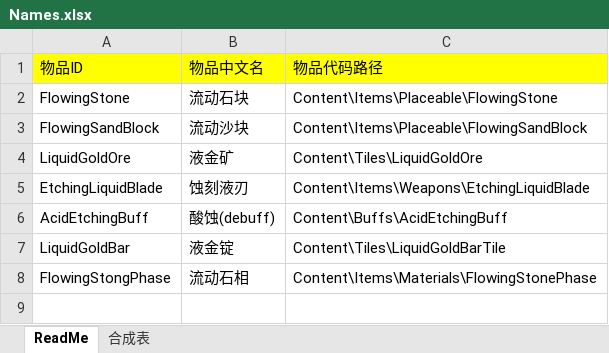
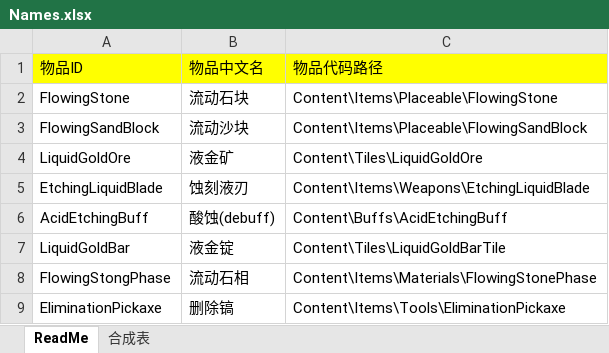
Before and after one commit to wbh-tmod/WBHMODE, an Excel workbook: Names.xlsx, sheet ReadMe, drawn as a sheet; values as stored, in another font and other column widths than the file's, no borders; the diff names each change by its address in the sheet, - before the commit and + after, or states it on an @@ line.

Commit message:
添加删除镐EliminationPickaxe

```diff
--- a/Names.xlsx (sheet ReadMe)
+++ b/Names.xlsx (sheet ReadMe)
+row 9: EliminationPickaxe | 删除镐 | Content\Items\Tools\EliminationPickaxe
```
Also changed, not shown: sheet 合成表, 3 other files.
